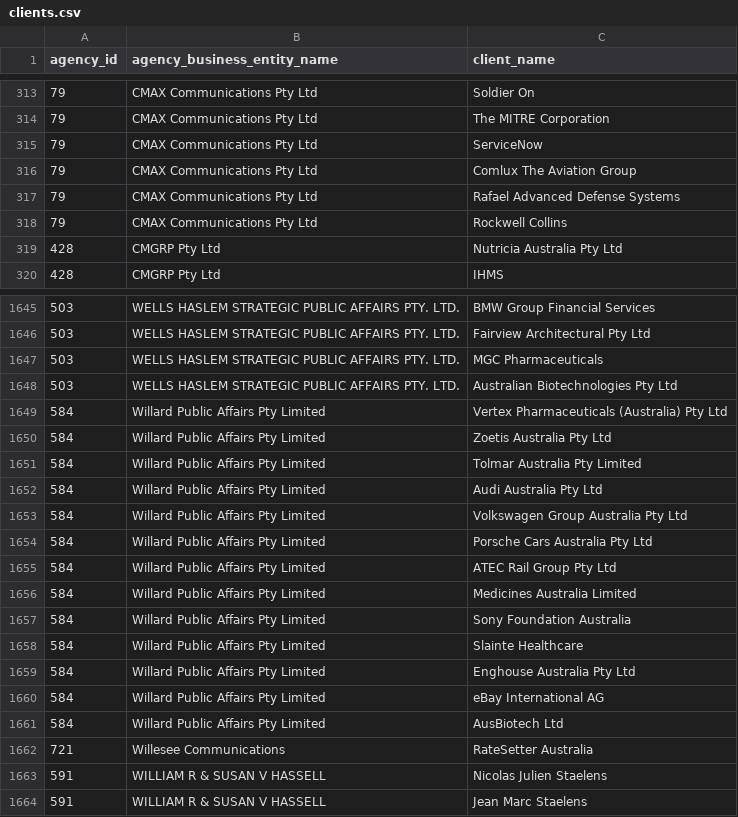
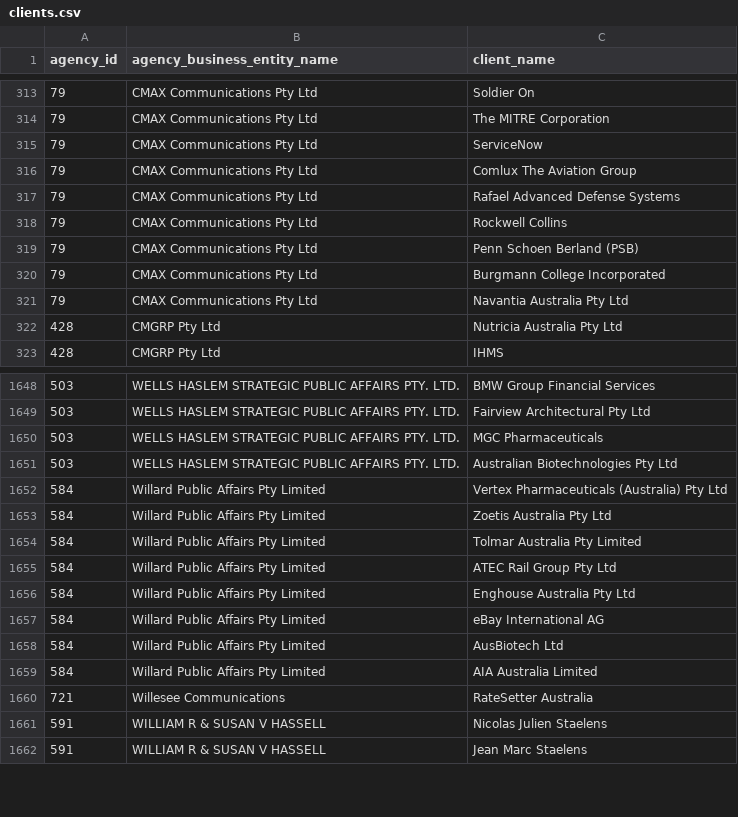
Before and after one commit to henare/australian_government_lobbyists_register, a CSV file: clients.csv, drawn as a sheet; only a part is shown, gaps mark what is left out; removed rows and columns are numbered as before the commit, all else as after; the diff names each change by its address in the sheet, - before the commit and + after, or states it on an @@ line.

```diff
--- a/clients.csv
+++ b/clients.csv
+row 319: 79 | CMAX Communications Pty Ltd | Penn Schoen Berland (PSB)
+row 320: 79 | CMAX Communications Pty Ltd | Burgmann College Incorporated
+row 321: 79 | CMAX Communications Pty Ltd | Navantia Australia Pty Ltd
-row 1652: 584 | Willard Public Affairs Pty Limited | Audi Australia Pty Ltd
-row 1653: 584 | Willard Public Affairs Pty Limited | Volkswagen Group Australia Pty Ltd
-row 1654: 584 | Willard Public Affairs Pty Limited | Porsche Cars Australia Pty Ltd
-row 1656: 584 | Willard Public Affairs Pty Limited | Medicines Australia Limited
-row 1657: 584 | Willard Public Affairs Pty Limited | Sony Foundation Australia
-row 1658: 584 | Willard Public Affairs Pty Limited | Slainte Healthcare
+row 1659: 584 | Willard Public Affairs Pty Limited | AIA Australia Limited
```
Also changed, not shown: agencies.csv, lobbyists.csv.
